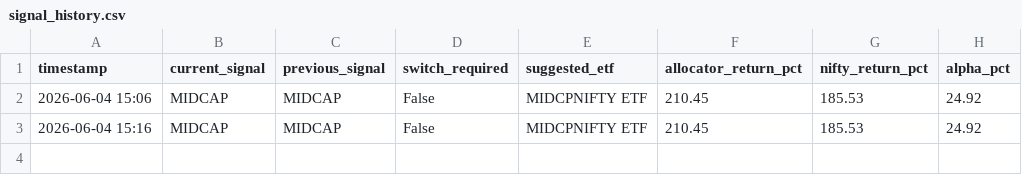
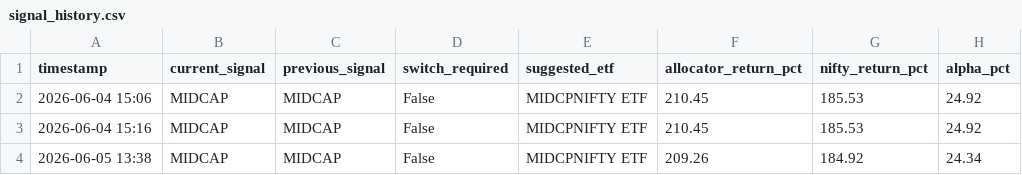
Before and after one commit to prajwal-bs-urs/algo-trading, a CSV file: signal_history.csv, drawn as a sheet.

```diff
--- a/signal_history.csv
+++ b/signal_history.csv
@@ -3 +3,2 @@ timestamp,current_signal,previous_signal,switch_required,suggested_etf,allocator
 2026-06-04 15:16,MIDCAP,MIDCAP,False,MIDCPNIFTY ETF,210.45,185.53,24.92
+2026-06-05 13:38,MIDCAP,MIDCAP,False,MIDCPNIFTY ETF,209.26,184.92,24.34
```
